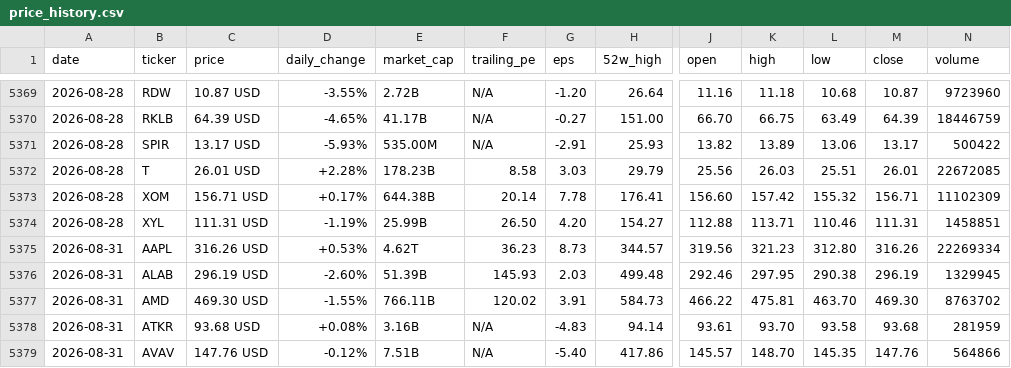
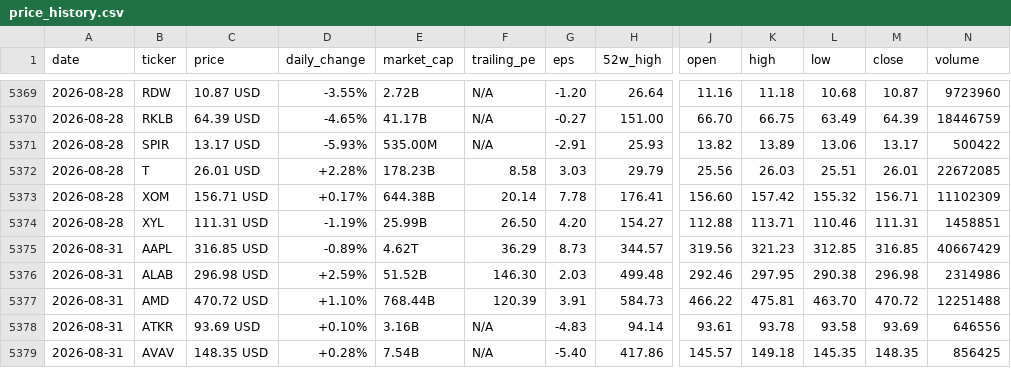
Before and after one commit to parkjunhee0510/pkrich, a CSV file: output/data/price_history.csv, drawn as a sheet; only a part is shown, gaps mark what is left out; the diff covers the shown part only; the diff names each change by its address in the sheet, - before the commit and + after, or states it on an @@ line.

```diff
--- a/output/data/price_history.csv
+++ b/output/data/price_history.csv
-C5375 (price): 316.26 USD
+C5375 (price): 316.85 USD
-D5375 (daily_change): +0.53%
+D5375 (daily_change): -0.89%
-F5375 (trailing_pe): 36.23
+F5375 (trailing_pe): 36.29
-L5375 (low): 312.80
+L5375 (low): 312.85
-M5375 (close): 316.26
+M5375 (close): 316.85
-N5375 (volume): 22269334
+N5375 (volume): 40667429
-C5376 (price): 296.19 USD
+C5376 (price): 296.98 USD
-D5376 (daily_change): -2.60%
+D5376 (daily_change): +2.59%
-E5376 (market_cap): 51.39B
+E5376 (market_cap): 51.52B
-F5376 (trailing_pe): 145.93
+F5376 (trailing_pe): 146.30
-M5376 (close): 296.19
+M5376 (close): 296.98
-N5376 (volume): 1329945
+N5376 (volume): 2314986
-C5377 (price): 469.30 USD
+C5377 (price): 470.72 USD
-D5377 (daily_change): -1.55%
+D5377 (daily_change): +1.10%
-E5377 (market_cap): 766.11B
+E5377 (market_cap): 768.44B
-F5377 (trailing_pe): 120.02
+F5377 (trailing_pe): 120.39
-M5377 (close): 469.30
+M5377 (close): 470.72
-N5377 (volume): 8763702
+N5377 (volume): 12251488
-C5378 (price): 93.68 USD
+C5378 (price): 93.69 USD
-D5378 (daily_change): +0.08%
+D5378 (daily_change): +0.10%
-K5378 (high): 93.70
+K5378 (high): 93.78
-M5378 (close): 93.68
+M5378 (close): 93.69
-N5378 (volume): 281959
+N5378 (volume): 646556
-C5379 (price): 147.76 USD
+C5379 (price): 148.35 USD
-D5379 (daily_change): -0.12%
+D5379 (daily_change): +0.28%
-E5379 (market_cap): 7.51B
+E5379 (market_cap): 7.54B
-K5379 (high): 148.70
+K5379 (high): 149.18
-M5379 (close): 147.76
+M5379 (close): 148.35
-N5379 (volume): 564866
+N5379 (volume): 856425
```
Also changed, not shown: 111 edited cells elsewhere in this file, 52 other files.
